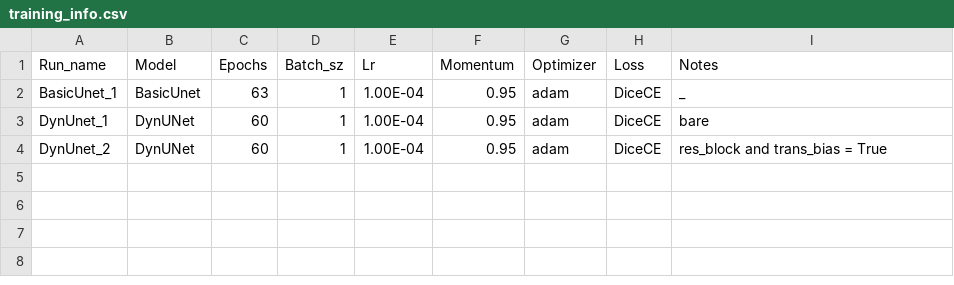
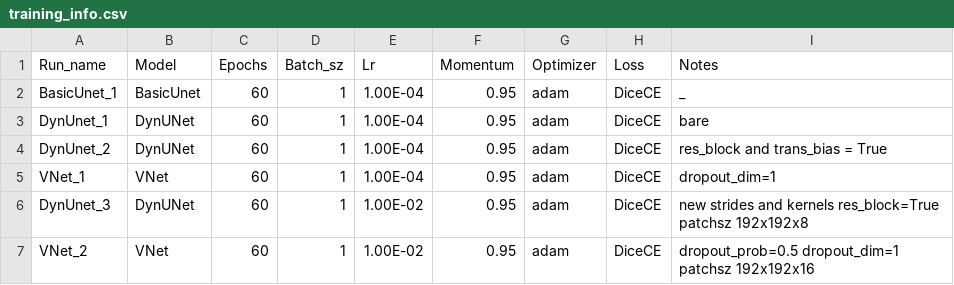
Before and after one commit to ivalencius/COVID-19-Lung-CT-Lesion-Segmentation-Challenge, a CSV file: training_info.csv, drawn as a sheet.

Commit message:
added runs

```diff
--- a/training_info.csv
+++ b/training_info.csv
@@ -1,4 +1,7 @@
 Run_name,Model,Epochs,Batch_sz,Lr,Momentum,Optimizer,Loss,Notes
-BasicUnet_1,BasicUnet,63,1,1.00E-04,0.95,adam,DiceCE, _
+BasicUnet_1,BasicUnet,60,1,1.00E-04,0.95,adam,DiceCE, _
 DynUnet_1,DynUNet,60,1,1.00E-04,0.95,adam,DiceCE, bare
 DynUnet_2,DynUNet,60,1,1.00E-04,0.95,adam,DiceCE, res_block and trans_bias = True
+VNet_1,VNet,60,1,1.00E-04,0.95,adam,DiceCE, dropout_dim=1
+DynUnet_3,DynUNet,60,1,1.00E-02,0.95,adam,DiceCE, new strides and kernels res_block=True patchsz 192x192x8
+VNet_2,VNet,60,1,1.00E-02,0.95,adam,DiceCE, dropout_prob=0.5 dropout_dim=1 patchsz 192x192x16
```
